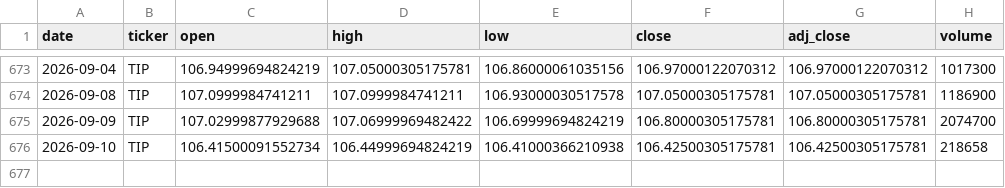
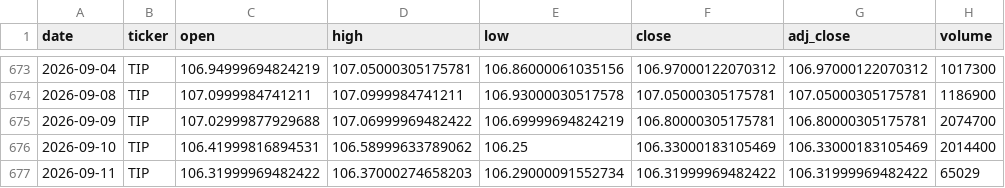
Before and after one commit to hyunsungkim73/HAA_Leader_Sector_System, a CSV file: data/raw/prices/TIP.csv, drawn as a sheet; only a part is shown, gaps mark what is left out.

```diff
--- a/data/raw/prices/TIP.csv
+++ b/data/raw/prices/TIP.csv
@@ -675,2 +675,3 @@ date,ticker,open,high,low,close,adj_close,volume
 2026-09-09,TIP,107.02999877929688,107.06999969482422,106.69999694824219,106.80000305175781,106.80000305175781,2074700
-2026-09-10,TIP,106.41500091552734,106.44999694824219,106.41000366210938,106.42500305175781,106.42500305175781,218658
+2026-09-10,TIP,106.41999816894531,106.58999633789062,106.25,106.33000183105469,106.33000183105469,2014400
+2026-09-11,TIP,106.31999969482422,106.37000274658203,106.29000091552734,106.31999969482422,106.31999969482422,65029
```
Also changed, not shown: data/derived/momentum_weekly.csv, data/derived/relative_strength_weekly.csv, 20 other files.
